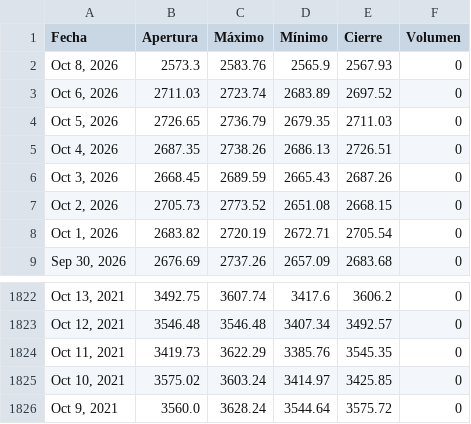
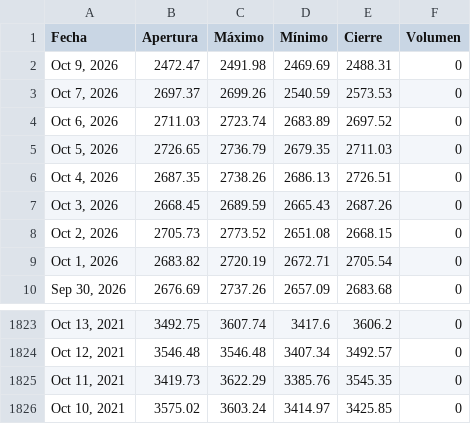
Before and after one commit to jimymora25/Tarea_2_Proyecto_Integrado_V, a CSV file: src/proyecto/static/data/historical.csv, drawn as a sheet; only a part is shown, gaps mark what is left out; removed rows and columns are numbered as before the commit, all else as after; the diff names each change by its address in the sheet, - before the commit and + after, or states it on an @@ line.

```diff
--- a/src/proyecto/static/data/historical.csv
+++ b/src/proyecto/static/data/historical.csv
-row 2: Oct 8, 2026 | 2573.3 | 2583.76 | 2565.9 | 2567.93 | 0
+row 2: Oct 9, 2026 | 2472.47 | 2491.98 | 2469.69 | 2488.31 | 0
+row 3: Oct 7, 2026 | 2697.37 | 2699.26 | 2540.59 | 2573.53 | 0
-row 1826: Oct 9, 2021 | 3560.0 | 3628.24 | 3544.64 | 3575.72 | 0
```
Also changed, not shown: 6 other files.
